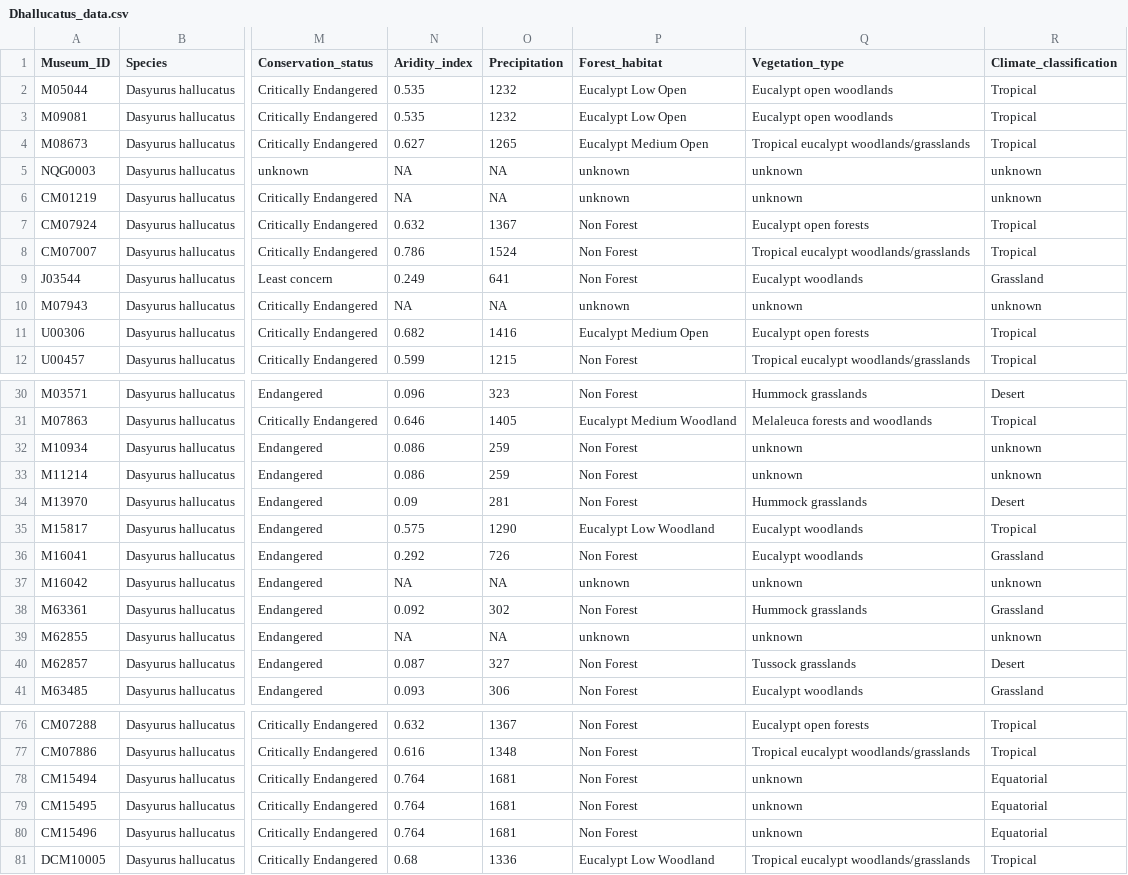
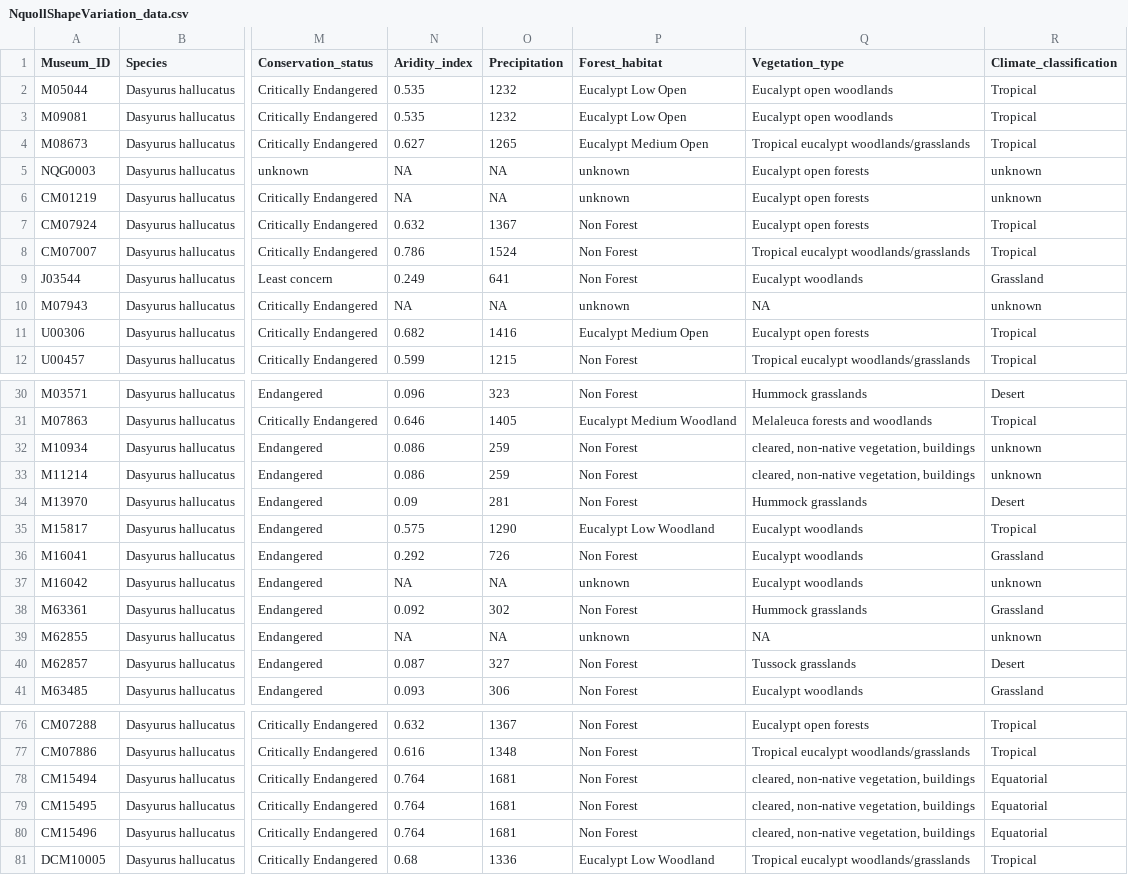
Before and after one commit to pietroviama/Viacavaetal_Dhallucatus, a CSV file: Data/NquollShapeVariation_data.csv (was Data/Dhallucatus_data.csv), drawn as a sheet; only a part is shown, gaps mark what is left out; the diff covers the shown part only; the diff names each change by its address in the sheet, - before the commit and + after, or states it on an @@ line.

```diff
--- a/Data/Dhallucatus_data.csv
+++ b/Data/NquollShapeVariation_data.csv
-Q5:Q6 (Vegetation_type): unknown
+Q5:Q6 (Vegetation_type): Eucalypt open forests
-Q10 (Vegetation_type): unknown
+Q10 (Vegetation_type): NA
-Q32:Q33 (Vegetation_type): unknown
+Q32:Q33 (Vegetation_type): cleared, non-native vegetation, buildings
-Q37 (Vegetation_type): unknown
+Q37 (Vegetation_type): Eucalypt woodlands
-Q39 (Vegetation_type): unknown
+Q39 (Vegetation_type): NA
-Q78:Q80 (Vegetation_type): unknown
+Q78:Q80 (Vegetation_type): cleared, non-native vegetation, buildings
```
Also changed, not shown: 38 edited cells elsewhere in this file, 5 other files.
